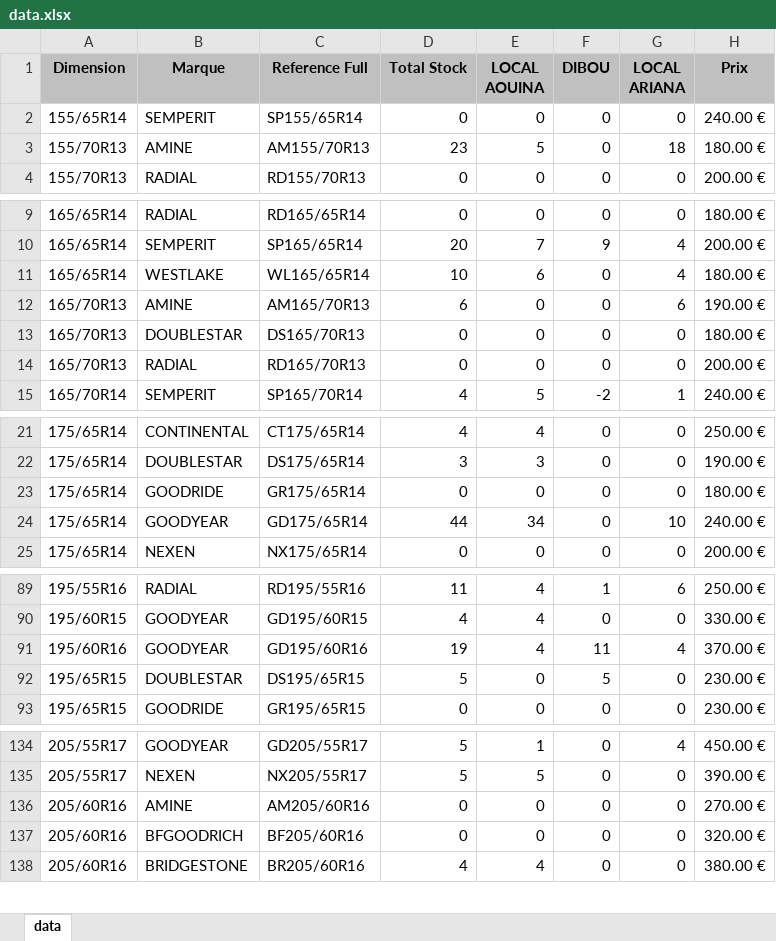
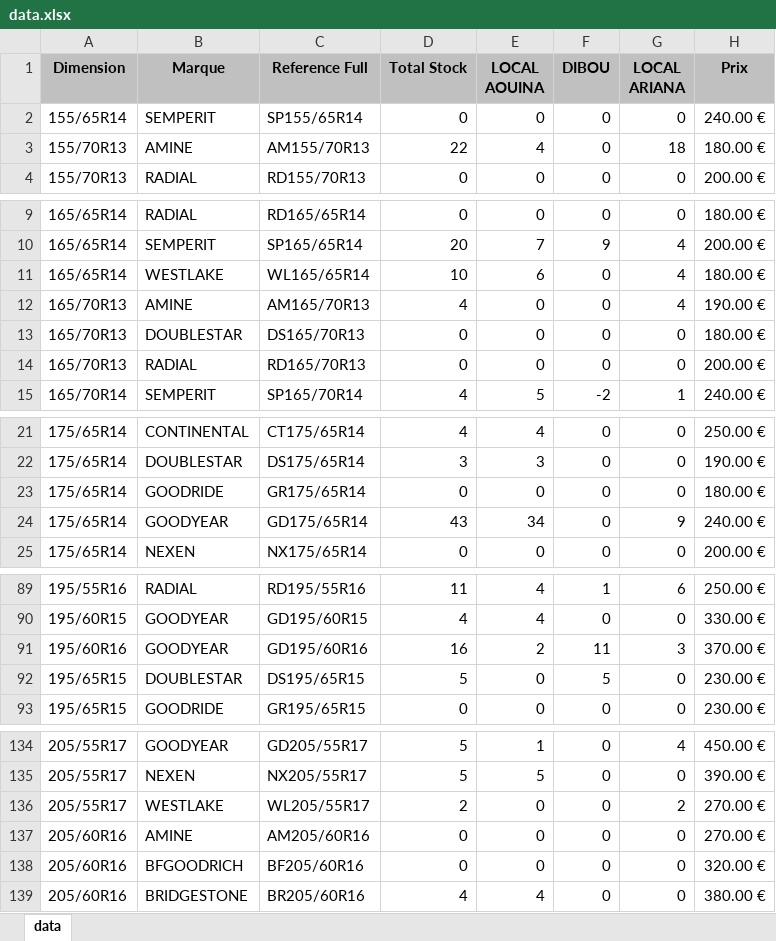
Before and after one commit to jesser-01/speed-pneu, an Excel workbook: public/data.xlsx, sheet data, drawn as a sheet; only a part is shown, gaps mark what is left out; values as stored, in another font and other column widths than the file's, no borders; the diff covers the shown part only; the diff names each change by its address in the sheet, - before the commit and + after, or states it on an @@ line.

```diff
--- a/public/data.xlsx (sheet data)
+++ b/public/data.xlsx (sheet data)
-D3 (Total Stock): 23
+D3 (Total Stock): 22
-E3 (LOCAL AOUINA): 5
+E3 (LOCAL AOUINA): 4
-D12 (Total Stock): 6
+D12 (Total Stock): 4
-G12 (LOCAL ARIANA): 6
+G12 (LOCAL ARIANA): 4
-D24 (Total Stock): 44
+D24 (Total Stock): 43
-G24 (LOCAL ARIANA): 10
+G24 (LOCAL ARIANA): 9
-D91 (Total Stock): 19
+D91 (Total Stock): 16
-E91 (LOCAL AOUINA): 4
+E91 (LOCAL AOUINA): 2
-G91 (LOCAL ARIANA): 4
+G91 (LOCAL ARIANA): 3
+row 136: 205/55R17 | WESTLAKE | WL205/55R17 | 2 | 0 | 0 | 2 | 270.00 €
```
Also changed, not shown: 16 edited cells elsewhere in this sheet, 1 other file.
